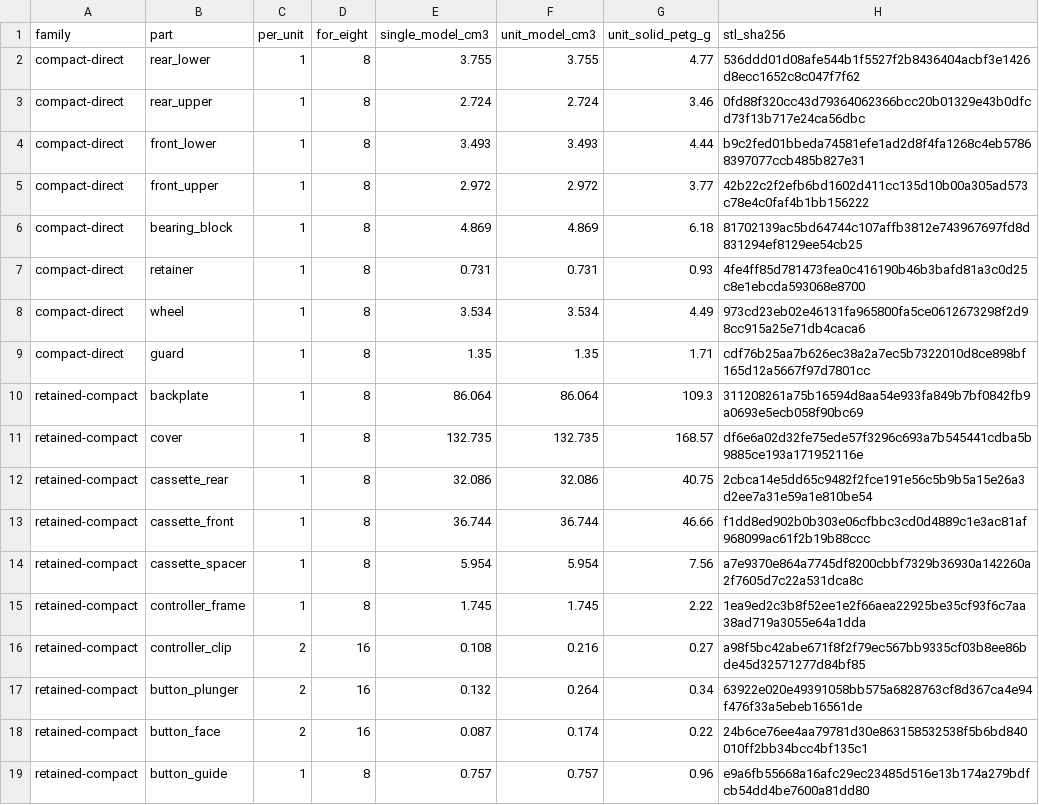
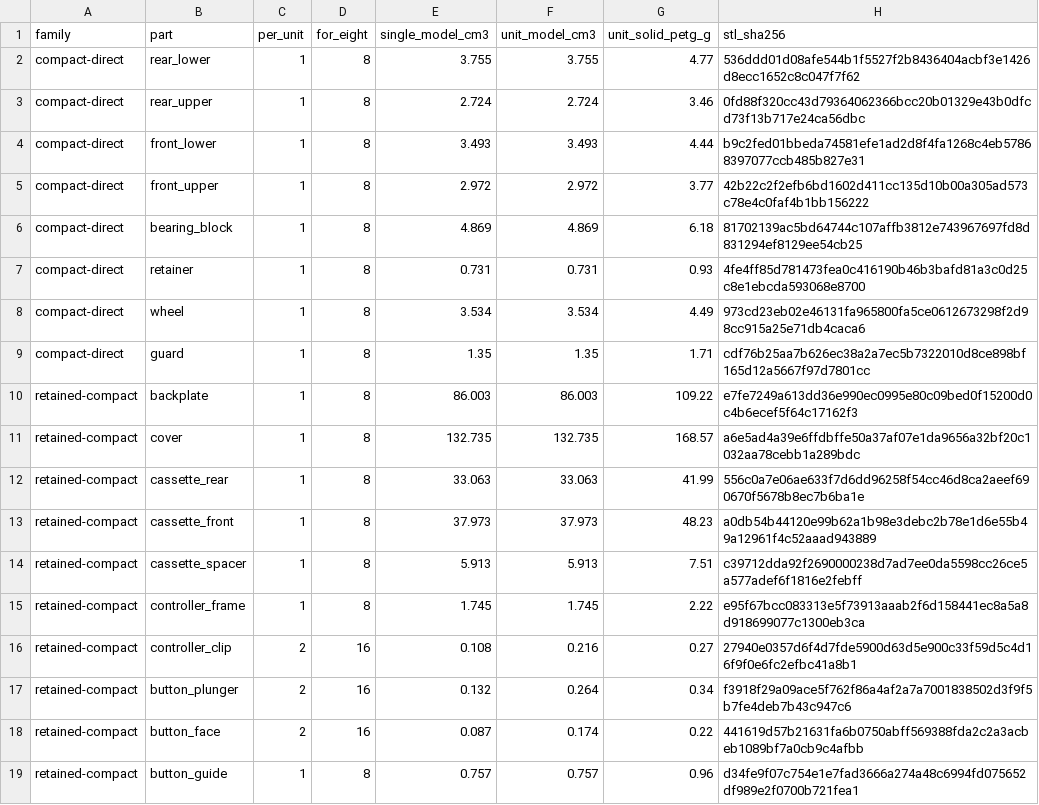
Before and after one commit to 0x63616c/smart-blinds, a CSV file: bom/mechanical-print-volume.csv, drawn as a sheet.

```diff
--- a/bom/mechanical-print-volume.csv
+++ b/bom/mechanical-print-volume.csv
@@ -9,11 +9,11 @@ compact-direct,wheel,1,8,3.534,3.534,4.49,973cd23eb02e46131fa965800fa5ce06126732
 compact-direct,guard,1,8,1.35,1.35,1.71,cdf76b25aa7b626ec38a2a7ec5b7322010d8ce898bf165d12a5667f97d7801cc
-retained-compact,backplate,1,8,86.064,86.064,109.3,311208261a75b16594d8aa54e933fa849b7bf0842fb9a0693e5ecb058f90bc69
-retained-compact,cover,1,8,132.735,132.735,168.57,df6e6a02d32fe75ede57f3296c693a7b545441cdba5b9885ce193a171952116e
-retained-compact,cassette_rear,1,8,32.086,32.086,40.75,2cbca14e5dd65c9482f2fce191e56c5b9b5a15e26a3d2ee7a31e59a1e810be54
-retained-compact,cassette_front,1,8,36.744,36.744,46.66,f1dd8ed902b0b303e06cfbbc3cd0d4889c1e3ac81af968099ac61f2b19b88ccc
-retained-compact,cassette_spacer,1,8,5.954,5.954,7.56,a7e9370e864a7745df8200cbbf7329b36930a142260a2f7605d7c22a531dca8c
-retained-compact,controller_frame,1,8,1.745,1.745,2.22,1ea9ed2c3b8f52ee1e2f66aea22925be35cf93f6c7aa38ad719a3055e64a1dda
-retained-compact,controller_clip,2,16,0.108,0.216,0.27,a98f5bc42abe671f8f2f79ec567bb9335cf03b8ee86bde45d32571277d84bf85
-retained-compact,button_plunger,2,16,0.132,0.264,0.34,63922e020e49391058bb575a6828763cf8d367ca4e94f476f33a5ebeb16561de
-retained-compact,button_face,2,16,0.087,0.174,0.22,24b6ce76ee4aa79781d30e863158532538f5b6bd840010ff2bb34bcc4bf135c1
-retained-compact,button_guide,1,8,0.757,0.757,0.96,e9a6fb55668a16afc29ec23485d516e13b174a279bdfcb54dd4be7600a81dd80
+retained-compact,backplate,1,8,86.003,86.003,109.22,e7fe7249a613dd36e990ec0995e80c09bed0f15200d0c4b6ecef5f64c17162f3
+retained-compact,cover,1,8,132.735,132.735,168.57,a6e5ad4a39e6ffdbffe50a37af07e1da9656a32bf20c1032aa78cebb1a289bdc
+retained-compact,cassette_rear,1,8,33.063,33.063,41.99,556c0a7e06ae633f7d6dd96258f54cc46d8ca2aeef690670f5678b8ec7b6ba1e
+retained-compact,cassette_front,1,8,37.973,37.973,48.23,a0db54b44120e99b62a1b98e3debc2b78e1d6e55b49a12961f4c52aaad943889
+retained-compact,cassette_spacer,1,8,5.913,5.913,7.51,c39712dda92f2690000238d7ad7ee0da5598cc26ce5a577adef6f1816e2febff
+retained-compact,controller_frame,1,8,1.745,1.745,2.22,e95f67bcc083313e5f73913aaab2f6d158441ec8a5a8d918699077c1300eb3ca
+retained-compact,controller_clip,2,16,0.108,0.216,0.27,27940e0357d6f4d7fde5900d63d5e900c33f59d5c4d16f9f0e6fc2efbc41a8b1
+retained-compact,button_plunger,2,16,0.132,0.264,0.34,f3918f29a09ace5f762f86a4af2a7a7001838502d3f9f5b7fe4deb7b43c947c6
+retained-compact,button_face,2,16,0.087,0.174,0.22,441619d57b21631fa6b0750abff569388fda2c2a3acbeb1089bf7a0cb9c4afbb
+retained-compact,button_guide,1,8,0.757,0.757,0.96,d34fe9f07c754e1e7fad3666a274a48c6994fd075652df989e2f0700b721fea1
```
Also changed, not shown: 41 other files.
